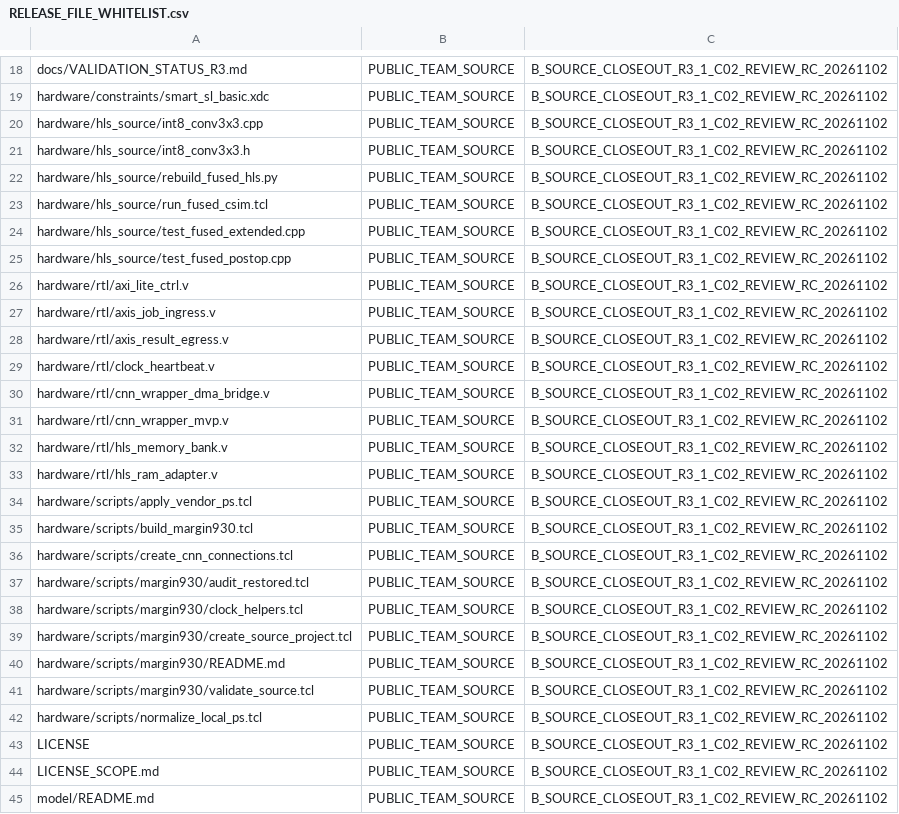
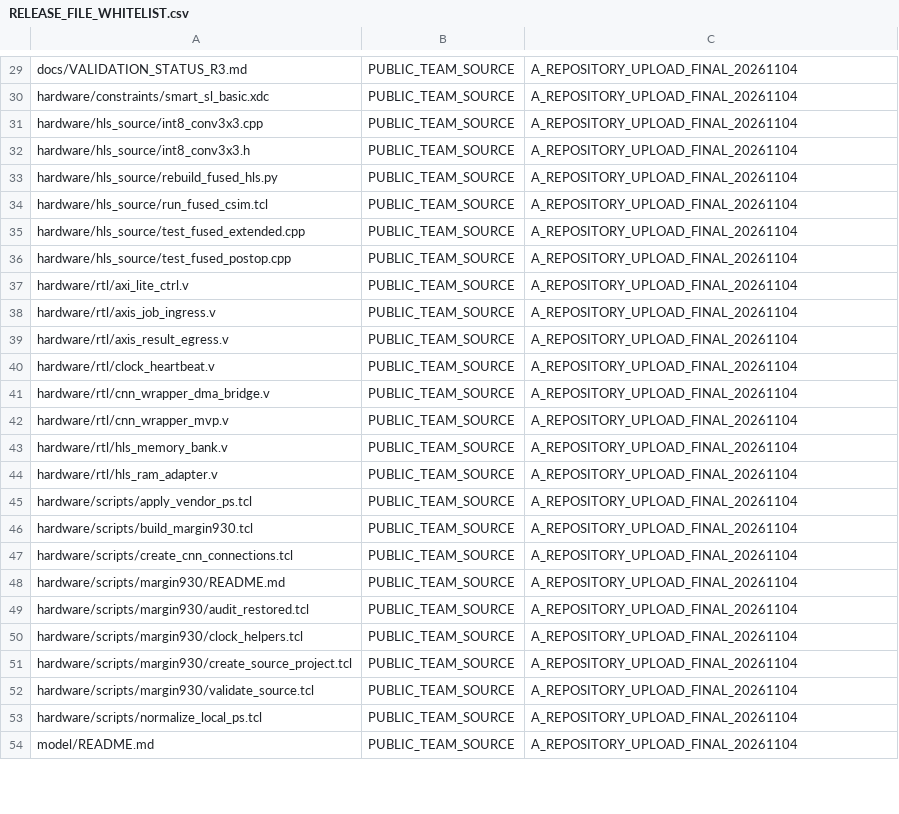
Before and after one commit to Enchanted-Alena/steel-defect-zynq7020, a CSV file: 01_source/steel-defect-zynq7020/RELEASE_FILE_WHITELIST.csv, drawn as a sheet; only a part is shown, gaps mark what is left out; removed rows and columns are numbered as before the commit, all else as after; the diff covers the shown part only; the diff names each change by its address in the sheet, - before the commit and + after, or states it on an @@ line.

Commit message:
Add files via upload

```diff
--- a/01_source/steel-defect-zynq7020/RELEASE_FILE_WHITELIST.csv
+++ b/01_source/steel-defect-zynq7020/RELEASE_FILE_WHITELIST.csv
-C29:C47: B_SOURCE_CLOSEOUT_R3_1_C02_REVIEW_RC_20261102
+C29:C47: A_REPOSITORY_UPLOAD_FINAL_20261104
+row 48: hardware/scripts/margin930/README.md | PUBLIC_TEAM_SOURCE | A_REPOSITORY_UPLOAD_FINAL_20261104
-C49:C51: B_SOURCE_CLOSEOUT_R3_1_C02_REVIEW_RC_20261102
+C49:C51: A_REPOSITORY_UPLOAD_FINAL_20261104
-row 40: hardware/scripts/margin930/README.md | PUBLIC_TEAM_SOURCE | B_SOURCE_CLOSEOUT_R3_1_C02_REVIEW_RC_20261102
-C52:C53: B_SOURCE_CLOSEOUT_R3_1_C02_REVIEW_RC_20261102
+C52:C53: A_REPOSITORY_UPLOAD_FINAL_20261104
-row 43: LICENSE | PUBLIC_TEAM_SOURCE | B_SOURCE_CLOSEOUT_R3_1_C02_REVIEW_RC_20261102
-row 44: LICENSE_SCOPE.md | PUBLIC_TEAM_SOURCE | B_SOURCE_CLOSEOUT_R3_1_C02_REVIEW_RC_20261102
-C54: B_SOURCE_CLOSEOUT_R3_1_C02_REVIEW_RC_20261102
+C54: A_REPOSITORY_UPLOAD_FINAL_20261104
```
Also changed, not shown: 14 added rows, 12 removed rows and 61 edited cells elsewhere in this file, 01_source/steel-defect-zynq7020/SOURCE_PROVENANCE_LICENSE_REVIEW.csv, 12 other files.
